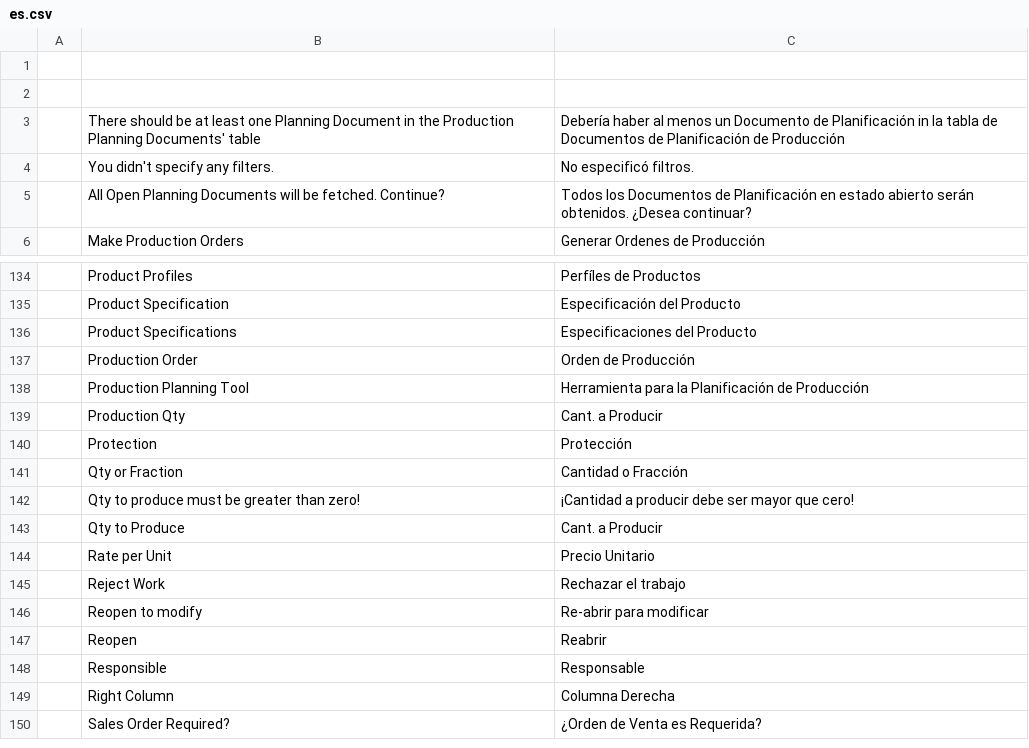
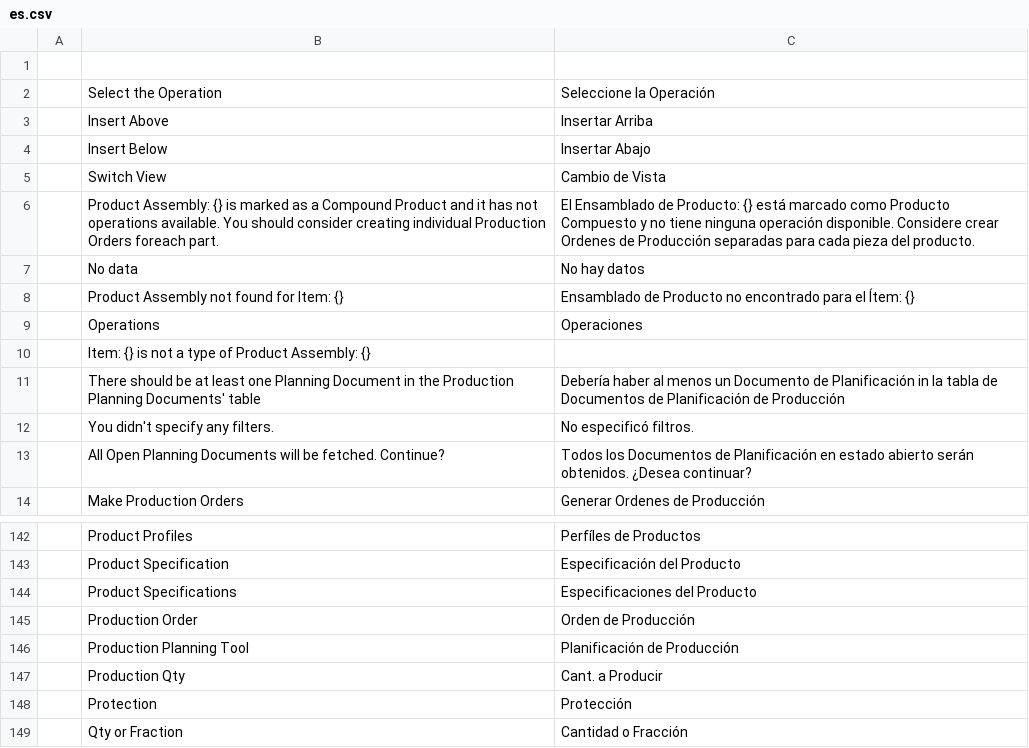
Before and after one commit to YefriTavarez/peark, a CSV file: peark/translations/es.csv, drawn as a sheet; only a part is shown, gaps mark what is left out; the shorter side is filled out with more unchanged rows.

Commit message:
Give final touches to Production Order

```diff
--- a/peark/translations/es.csv
+++ b/peark/translations/es.csv
@@ -1,3 +1,11 @@
 "","",""
-"","",""
+"","Select the Operation","Seleccione la Operación"
+"","Insert Above","Insertar Arriba"
+"","Insert Below","Insertar Abajo"
+"","Switch View","Cambio de Vista"
+"","Product Assembly: {} is marked as a Compound Product and it has not operations available. You should consider creating individual Production Orders foreach part.","El Ensamblado de Producto: {} está marcado como Producto Compuesto y no tiene ninguna operación disponible. Considere crear Ordenes de Producción separadas para cada pieza del producto."
+"","No data","No hay datos"
+"","Product Assembly not found for Item: {}","Ensamblado de Producto no encontrado para el Ítem: {}"
+"","Operations","Operaciones"
+"","Item: {} is not a type of Product Assembly: {}",""
 "","There should be at least one Planning Document in the Production Planning Documents' table","Debería haber al menos un Documento de Planificación in la tabla de Documentos de Planificación de Producción"
@@ -137,3 +145,3 @@
 "","Production Order","Orden de Producción"
-"","Production Planning Tool","Herramienta para la Planificación de Producción"
+"","Production Planning Tool","Planificación de Producción"
 "","Production Qty","Cant. a Producir"
```
Also changed, not shown: 14 other files.
